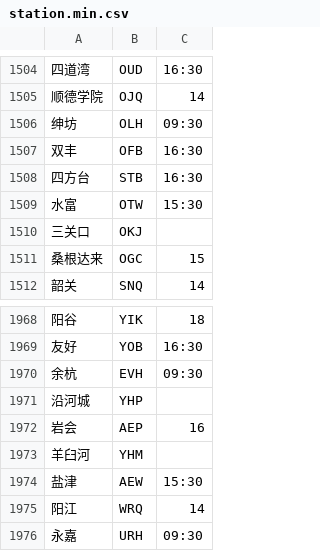
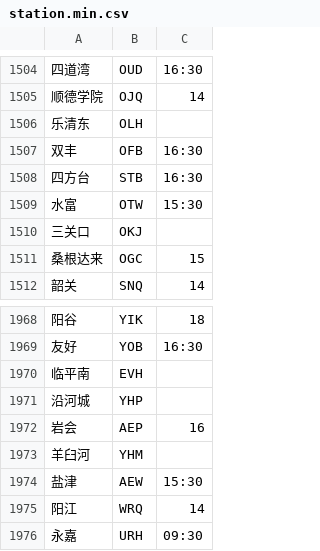
Before and after one commit to gpx0214/gpx0214.github.io, a CSV file: js/station.min.csv, drawn as a sheet; only a part is shown, gaps mark what is left out.

Commit message:
auto commit 211118

```diff
--- a/js/station.min.csv
+++ b/js/station.min.csv
@@ -1505,3 +1505,3 @@
 顺德学院,OJQ,14
-绅坊,OLH,09:30
+乐清东,OLH,
 双丰,OFB,16:30
@@ -1969,3 +1969,3 @@
 友好,YOB,16:30
-余杭,EVH,09:30
+临平南,EVH,
 沿河城,YHP,
```
